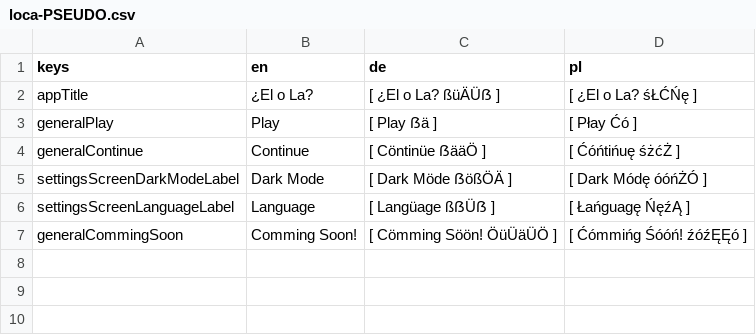
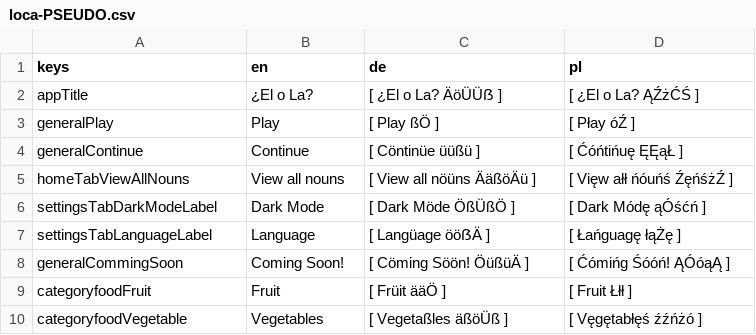
Before and after one commit to defuncart/elola, a CSV file: assets_dev/loca/loca-PSEUDO.csv, drawn as a sheet.

Commit message:
Feature/add nouns screen (#11)
Adds a screen to view all nouns. Updates database with foodVegetables category.

Commits:
* Update flappy_translator.
* Update loca.
* Add localizedName extension getter on Category.
* Add NounsScreen.
* Rename LearnTab to HomeTab.
* Update noun database.

```diff
--- a/assets_dev/loca/loca-PSEUDO.csv
+++ b/assets_dev/loca/loca-PSEUDO.csv
@@ -1,7 +1,10 @@
 keys;en;de;pl
-appTitle;¿El o La?;[ ¿El o La? ßüÄÜẞ ];[ ¿El o La? śŁĆŃę ]
-generalPlay;Play;[ Play ẞä ];[ Płay Ćó ]
-generalContinue;Continue;[ Cöntinüe ẞääÖ ];[ Ćóńtińuę śżćŻ ]
-settingsScreenDarkModeLabel;Dark Mode;[ Dark Möde ẞößÖÄ ];[ Dark Módę óóńŻÓ ]
-settingsScreenLanguageLabel;Language;[ Langüage ßẞÜẞ ];[ Łańguagę ŃęźĄ ]
-generalCommingSoon;Comming Soon!;[ Cömming Söön! ÖüÜäÜÖ ];[ Ćómmińg Śóóń! źóźĘĘó ]
+appTitle;¿El o La?;[ ¿El o La? ÄöÜÜẞ ];[ ¿El o La? ĄŹżĆŚ ]
+generalPlay;Play;[ Play ßÖ ];[ Płay óŹ ]
+generalContinue;Continue;[ Cöntinüe üüßü ];[ Ćóńtińuę ĘĘąŁ ]
+homeTabViewAllNouns;View all nouns;[ View all nöüns ÄäßöÄü ];[ Vięw ałł ńóuńś ŹęńśżŹ ]
+settingsTabDarkModeLabel;Dark Mode;[ Dark Möde ÖßÜßÖ ];[ Dark Módę ąÓśćń ]
+settingsTabLanguageLabel;Language;[ Langüage ööẞÄ ];[ Łańguagę łąŻę ]
+generalCommingSoon;Coming Soon!;[ Cöming Söön! ÖüßüÄ ];[ Ćómińg Śóóń! ĄÓóąĄ ]
+categoryfoodFruit;Fruit;[ Früit ääÖ ];[ Fruit Łłł ]
+categoryfoodVegetable;Vegetables;[ Vegetaßles äßöÜß ];[ Vęgętabłęś źźńżó ]
```
Also changed, not shown: 14 other files.
